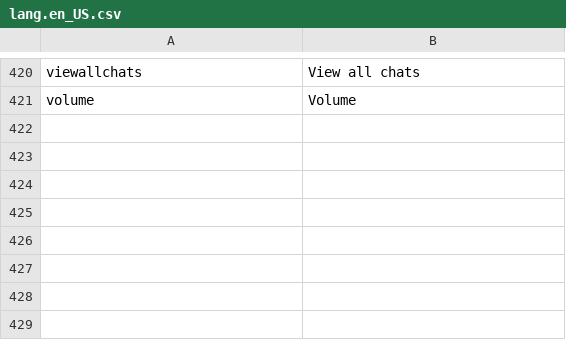
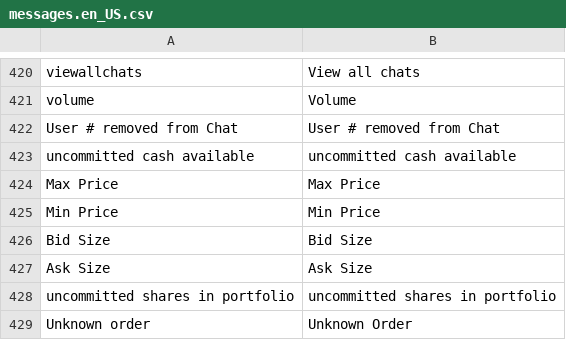
Before and after one commit to Alpha-Trader/Translation, a CSV file: messages.en_US.csv (was lang.en_US.csv), drawn as a sheet; only a part is shown, gaps mark what is left out.

```diff
--- a/lang.en_US.csv
+++ b/messages.en_US.csv
@@ -421 +421,9 @@ viewallchats;View all chats
 volume;Volume
+User # removed from Chat;User # removed from Chat
+uncommitted cash available;uncommitted cash available
+Max Price;Max Price
+Min Price;Min Price
+Bid Size;Bid Size
+Ask Size;Ask Size
+uncommitted shares in portfolio;uncommitted shares in portfolio
+Unknown order;Unknown Order
```
Also changed, not shown: lang.master.csv, 2 other files.
